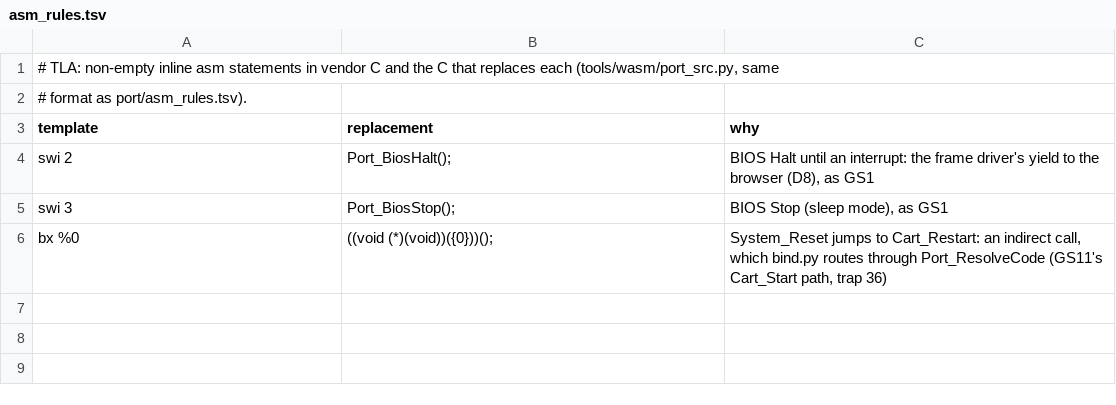
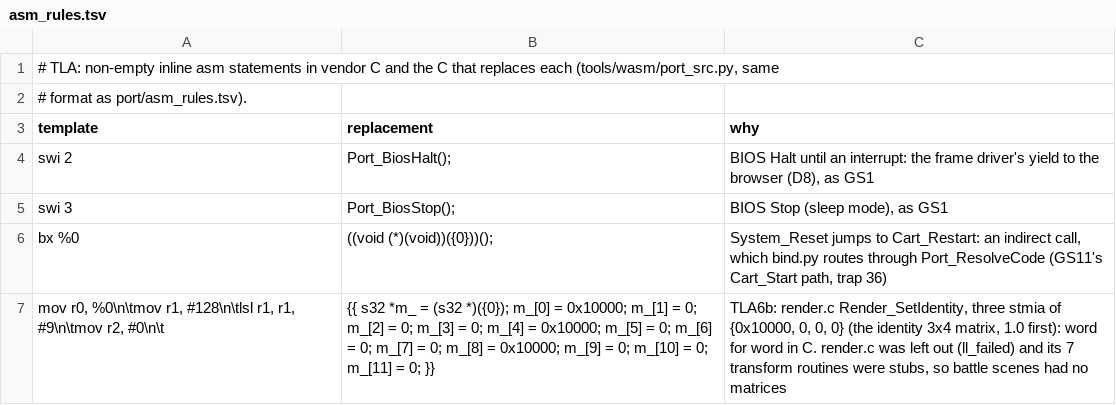
Before and after one commit to Sorikairox/golden-sun, a TSV file: port/tla/asm_rules.tsv, drawn as a sheet; the diff names each change by its address in the sheet, - before the commit and + after, or states it on an @@ line.

```diff
--- a/port/tla/asm_rules.tsv
+++ b/port/tla/asm_rules.tsv
+row 7: mov r0, %0\n\tmov r1, #128\n\tlsl r1, r1, #9\n\tmov r2, #0\n\t | {{ s32 *m_ = (s32 *)({0}); m_[0] = 0x10000; m_[1] = 0; m_[2] = 0; m_[3] = 0; m_[4] = 0x10000; m_[5] = 0; m_[6] = 0; m_[7] = 0; m_[8] = 0x10000; m_[9] = 0; m_[10] = 0; m_[11] = 0; }} | TLA6b: render.c Render_SetIdentity, three stmia of {0x10000, 0, 0, 0} (the identity 3x4 matrix, 1.0 first): word for word in C. render.c was left out (ll_failed) and its 7 transform routines were stubs, so battle scenes had no matrices
```
Also changed, not shown: port/tla/call_targets_allow.tsv.
